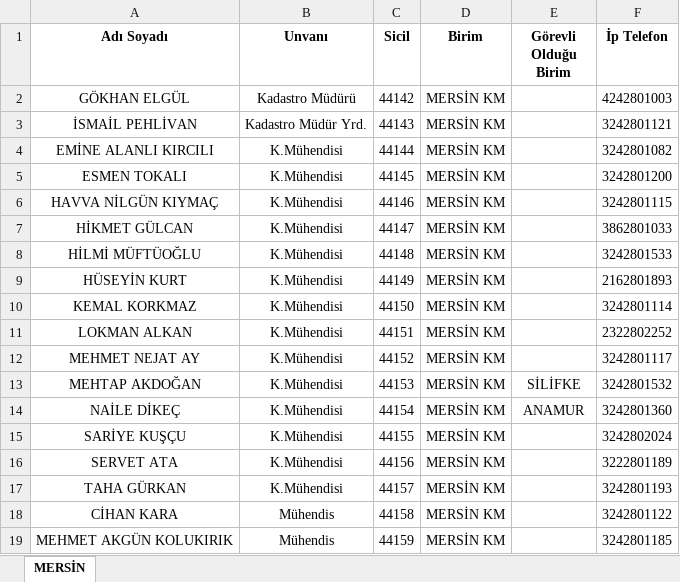
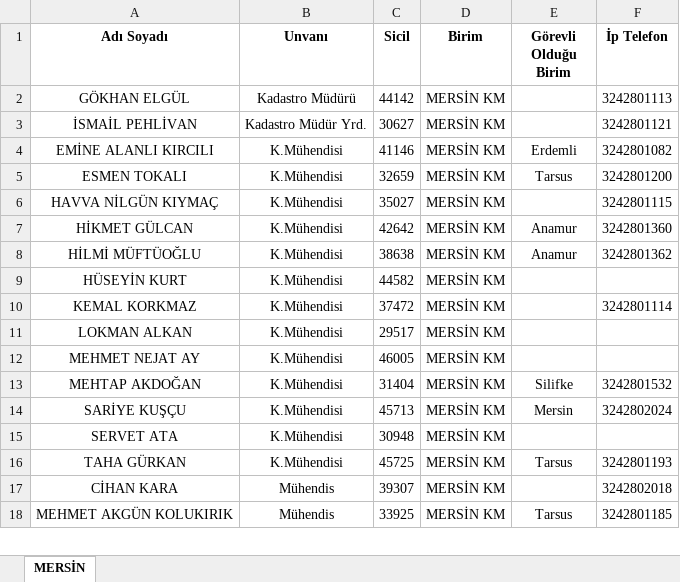
Before and after one commit to gokhangeo/mersin-norm, an Excel workbook: PERSONEL.xlsx, sheet MERSİN, drawn as a sheet; only a part is shown; values as stored, in another font and other column widths than the file's, no borders; removed rows and columns are numbered as before the commit, all else as after; the diff covers the shown part only; the diff names each change by its address in the sheet, - before the commit and + after, or states it on an @@ line.

Commit message:
Add files via upload

```diff
--- a/PERSONEL.xlsx (sheet MERSİN)
+++ b/PERSONEL.xlsx (sheet MERSİN)
-F2 (İp Telefon): 4242801003
+F2 (İp Telefon): 3242801113
-C3 (Sicil): 44143
+C3 (Sicil): 30627
-C4 (Sicil): 44144
+C4 (Sicil): 41146
-E4 (Görevli Olduğu Birim): (empty)
+E4 (Görevli Olduğu Birim): Erdemli
-C5 (Sicil): 44145
+C5 (Sicil): 32659
-E5 (Görevli Olduğu Birim): (empty)
+E5 (Görevli Olduğu Birim): Tarsus
-C6 (Sicil): 44146
+C6 (Sicil): 35027
-C7 (Sicil): 44147
+C7 (Sicil): 42642
-E7:E8 (Görevli Olduğu Birim): (empty)
+E7:E8 (Görevli Olduğu Birim): Anamur
-F7 (İp Telefon): 3862801033
+F7 (İp Telefon): 3242801360
-C8 (Sicil): 44148
+C8 (Sicil): 38638
-F8 (İp Telefon): 3242801533
+F8 (İp Telefon): 3242801362
-C9 (Sicil): 44149
+C9 (Sicil): 44582
-F9 (İp Telefon): 2162801893
+F9 (İp Telefon): (empty)
-C10 (Sicil): 44150
+C10 (Sicil): 37472
-C11 (Sicil): 44151
+C11 (Sicil): 29517
-F11 (İp Telefon): 2322802252
+F11 (İp Telefon): (empty)
-C12 (Sicil): 44152
+C12 (Sicil): 46005
-F12 (İp Telefon): 3242801117
+F12 (İp Telefon): (empty)
-C13 (Sicil): 44153
+C13 (Sicil): 31404
-E13 (Görevli Olduğu Birim): SİLİFKE
+E13 (Görevli Olduğu Birim): Silifke
-row 14: NAİLE DİKEÇ | K.Mühendisi | 44154 | MERSİN KM | ANAMUR | 3242801360
-C14 (Sicil): 44155
+C14 (Sicil): 45713
-E14 (Görevli Olduğu Birim): (empty)
+E14 (Görevli Olduğu Birim): Mersin
-C15 (Sicil): 44156
+C15 (Sicil): 30948
-F15 (İp Telefon): 3222801189
+F15 (İp Telefon): (empty)
-C16 (Sicil): 44157
+C16 (Sicil): 45725
-E16 (Görevli Olduğu Birim): (empty)
+E16 (Görevli Olduğu Birim): Tarsus
-C17 (Sicil): 44158
+C17 (Sicil): 39307
-F17 (İp Telefon): 3242801122
+F17 (İp Telefon): 3242802018
-C18 (Sicil): 44159
+C18 (Sicil): 33925
-E18 (Görevli Olduğu Birim): (empty)
+E18 (Görevli Olduğu Birim): Tarsus
```
Also changed, not shown: 1 added row and 156 edited cells elsewhere in this sheet.
